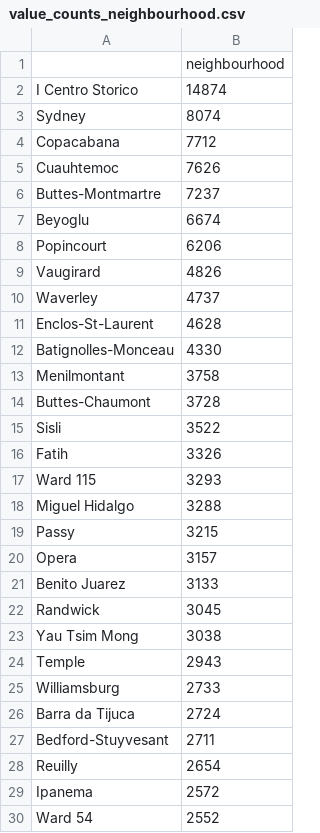
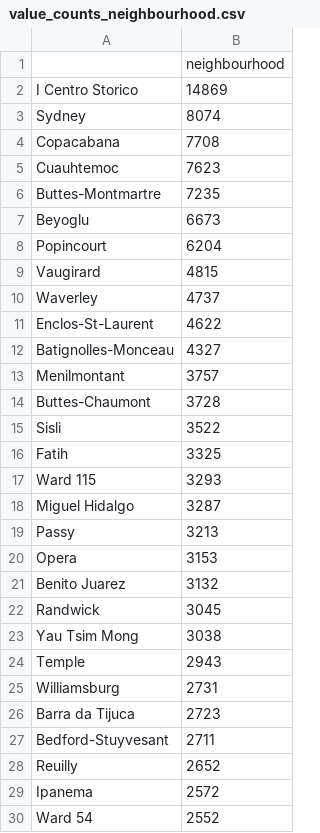
Before and after one commit to LanderVanlaer/python-for-ai-lab-project-2AI, a CSV file: analytics/categories/value_counts_neighbourhood.csv, drawn as a sheet; only a part is shown; the diff covers the shown part only.

```diff
--- a/analytics/categories/value_counts_neighbourhood.csv
+++ b/analytics/categories/value_counts_neighbourhood.csv
@@ -1,22 +1,22 @@
 ,neighbourhood
-I Centro Storico,14874
+I Centro Storico,14869
 Sydney,8074
-Copacabana,7712
-Cuauhtemoc,7626
-Buttes-Montmartre,7237
-Beyoglu,6674
-Popincourt,6206
-Vaugirard,4826
+Copacabana,7708
+Cuauhtemoc,7623
+Buttes-Montmartre,7235
+Beyoglu,6673
+Popincourt,6204
+Vaugirard,4815
 Waverley,4737
-Enclos-St-Laurent,4628
-Batignolles-Monceau,4330
-Menilmontant,3758
+Enclos-St-Laurent,4622
+Batignolles-Monceau,4327
+Menilmontant,3757
 Buttes-Chaumont,3728
 Sisli,3522
-Fatih,3326
+Fatih,3325
 Ward 115,3293
-Miguel Hidalgo,3288
-Passy,3215
-Opera,3157
-Benito Juarez,3133
+Miguel Hidalgo,3287
+Passy,3213
+Opera,3153
+Benito Juarez,3132
 Randwick,3045
@@ -24,6 +24,6 @@ Yau Tsim Mong,3038
 Temple,2943
-Williamsburg,2733
-Barra da Tijuca,2724
+Williamsburg,2731
+Barra da Tijuca,2723
 Bedford-Stuyvesant,2711
-Reuilly,2654
+Reuilly,2652
 Ipanema,2572
```
Also changed, not shown: 4 added rows, 4 removed rows, 3 moved rows and 21 edited cells elsewhere in this file, analytics/categories/value_counts_property_type.csv, 6 other files.
